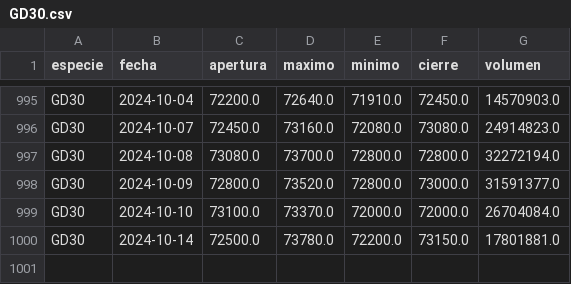
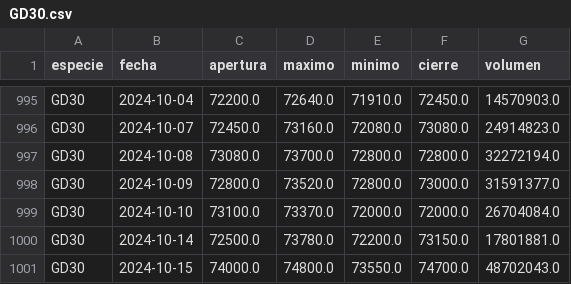
Before and after one commit to botjumbo/ratios-argy, a CSV file: docs/GD30.csv, drawn as a sheet; only a part is shown, gaps mark what is left out.

Commit message:
Actualización de datos para GD30.csv

```diff
--- a/docs/GD30.csv
+++ b/docs/GD30.csv
@@ -1000 +1000,2 @@ GD30,2024-10-10,73100.0,73370.0,72000.0,72000.0,26704084.0
 GD30,2024-10-14,72500.0,73780.0,72200.0,73150.0,17801881.0
+GD30,2024-10-15,74000.0,74800.0,73550.0,74700.0,48702043.0
```
